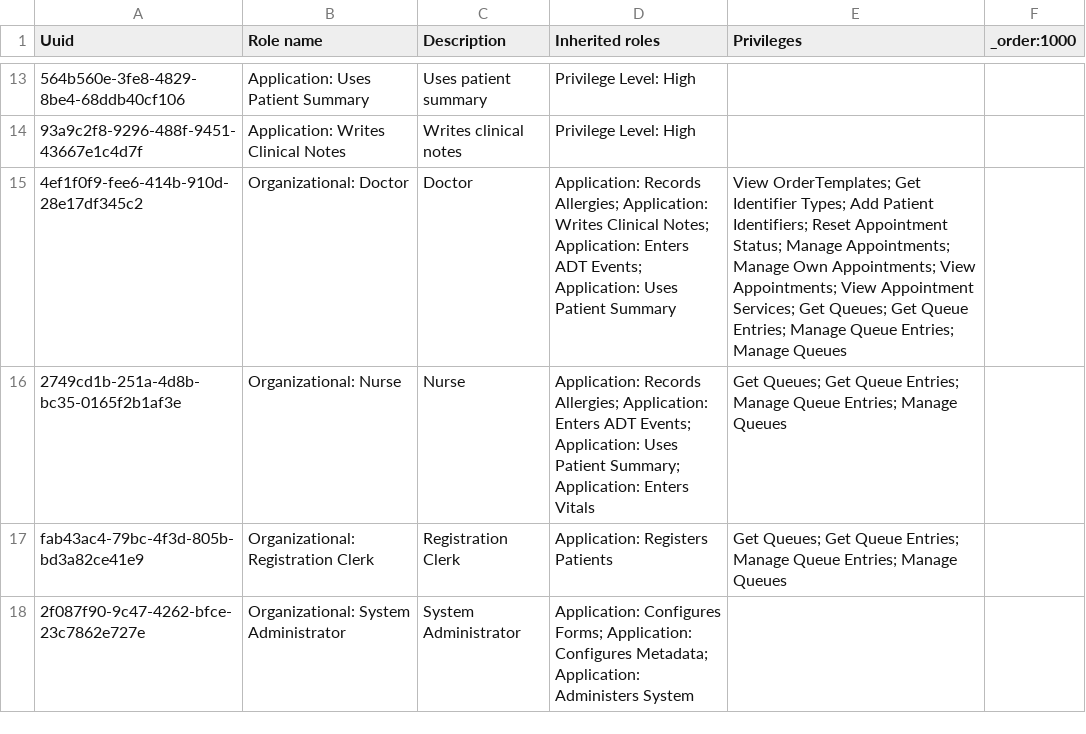
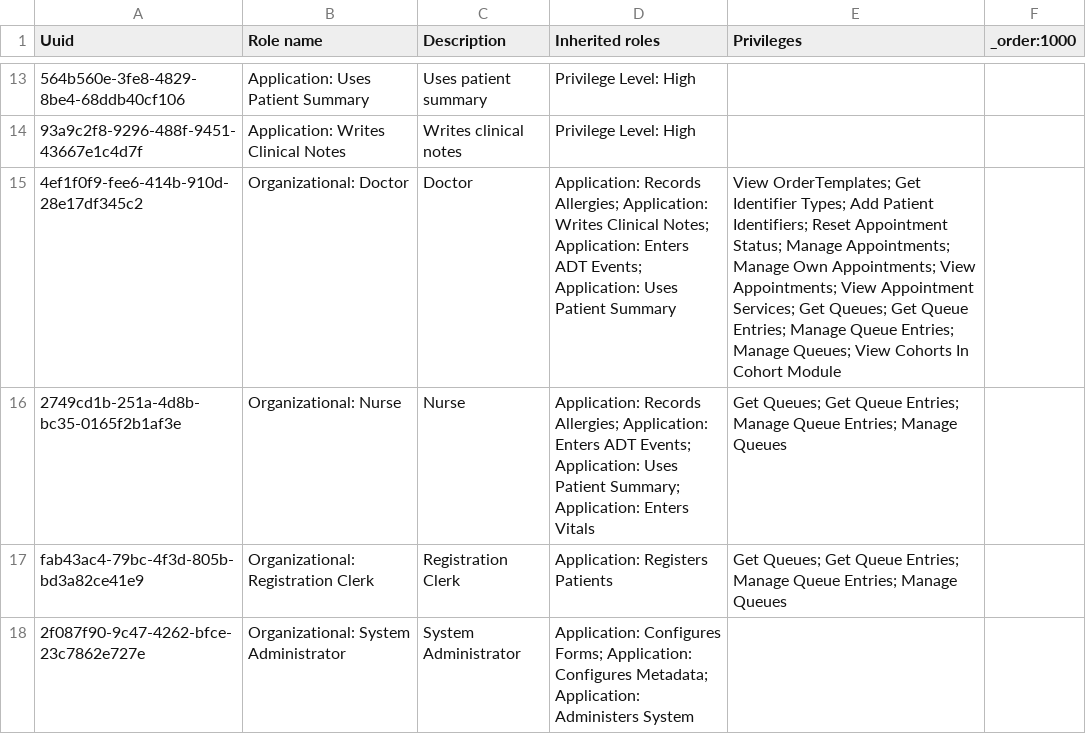
Before and after one commit to path-drc/openmrs-content-path-drc, a CSV file: configuration/backend_configuration/roles/roles_core-demo.csv, drawn as a sheet; only a part is shown, gaps mark what is left out; the diff names each change by its address in the sheet, - before the commit and + after, or states it on an @@ line.

Commit message:
Give permissions to doctor to view patient list

```diff
--- a/configuration/backend_configuration/roles/roles_core-demo.csv
+++ b/configuration/backend_configuration/roles/roles_core-demo.csv
-E15 (Privileges): …Entries; Manage Queues
+E15 (Privileges): …Entries; Manage Queues; View Cohorts In Cohort Module
```
